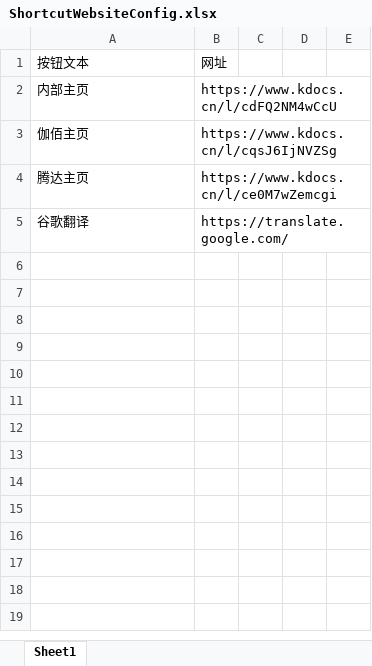
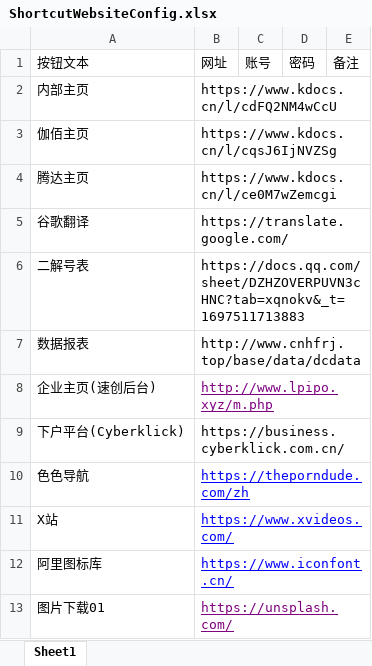
Before and after one commit to molihuan/pitcher_tool_python, an Excel workbook: assets/ShortcutWebsiteConfig.xlsx, sheet Sheet1, drawn as a sheet; values as stored, in another font and other column widths than the file's, no borders; the diff names each change by its address in the sheet, - before the commit and + after, or states it on an @@ line.

```diff
--- a/assets/ShortcutWebsiteConfig.xlsx (sheet Sheet1)
+++ b/assets/ShortcutWebsiteConfig.xlsx (sheet Sheet1)
-C1: (empty)
+C1: 账号
-D1: (empty)
+D1: 密码
-E1: (empty)
+E1: 备注
+row 6: 二解号表 | https://docs.qq.com/sheet/DZHZOVERPUVN3cHNC?tab=xqnokv&_t=1697511713883
+row 7: 数据报表 | http://www.cnhfrj.top/base/data/dcdata
+row 8: 企业主页(速创后台) | http://www.lpipo.xyz/m.php
+row 9: 下户平台(Cyberklick) | https://business.cyberklick.com.cn/
+row 10: 色色导航 | https://theporndude.com/zh
+row 11: X站 | https://www.xvideos.com/
+row 12: 阿里图标库 | https://www.iconfont.cn/
+row 13: 图片下载01 | https://unsplash.com/
```
Also changed, not shown: 1 other file.
